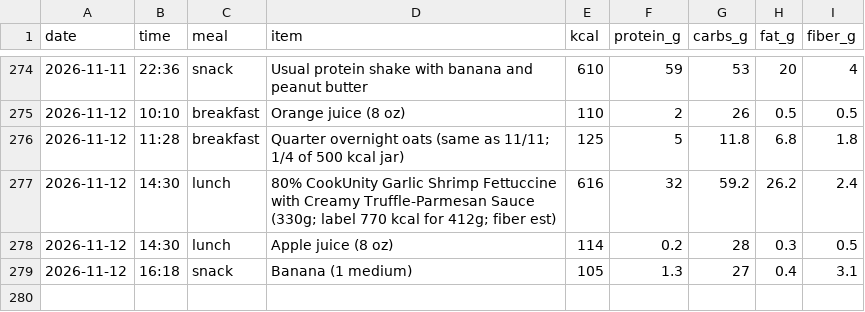
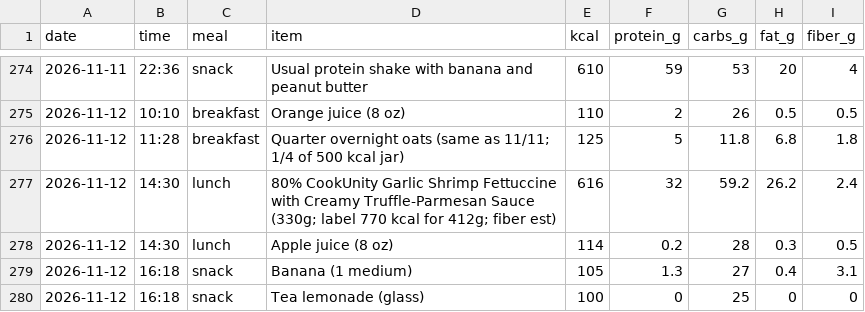
Before and after one commit to pondorasti/alexandru, a CSV file: apps/macro/content/meals.csv, drawn as a sheet; only a part is shown, gaps mark what is left out.

```diff
--- a/apps/macro/content/meals.csv
+++ b/apps/macro/content/meals.csv
@@ -279 +279,2 @@ date,time,meal,item,kcal,protein_g,carbs_g,fat_g,fiber_g
 2026-11-12,16:18,snack,Banana (1 medium),105,1.3,27,0.4,3.1
+2026-11-12,16:18,snack,Tea lemonade (glass),100,0,25,0,0
```
